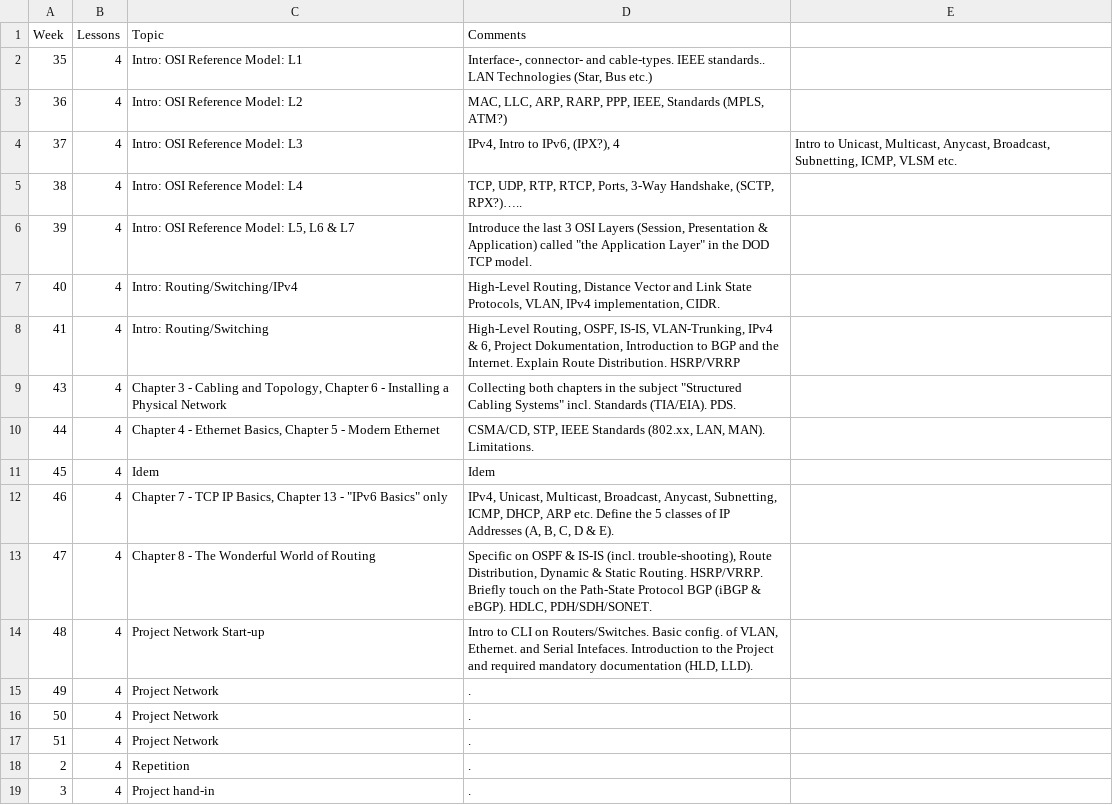
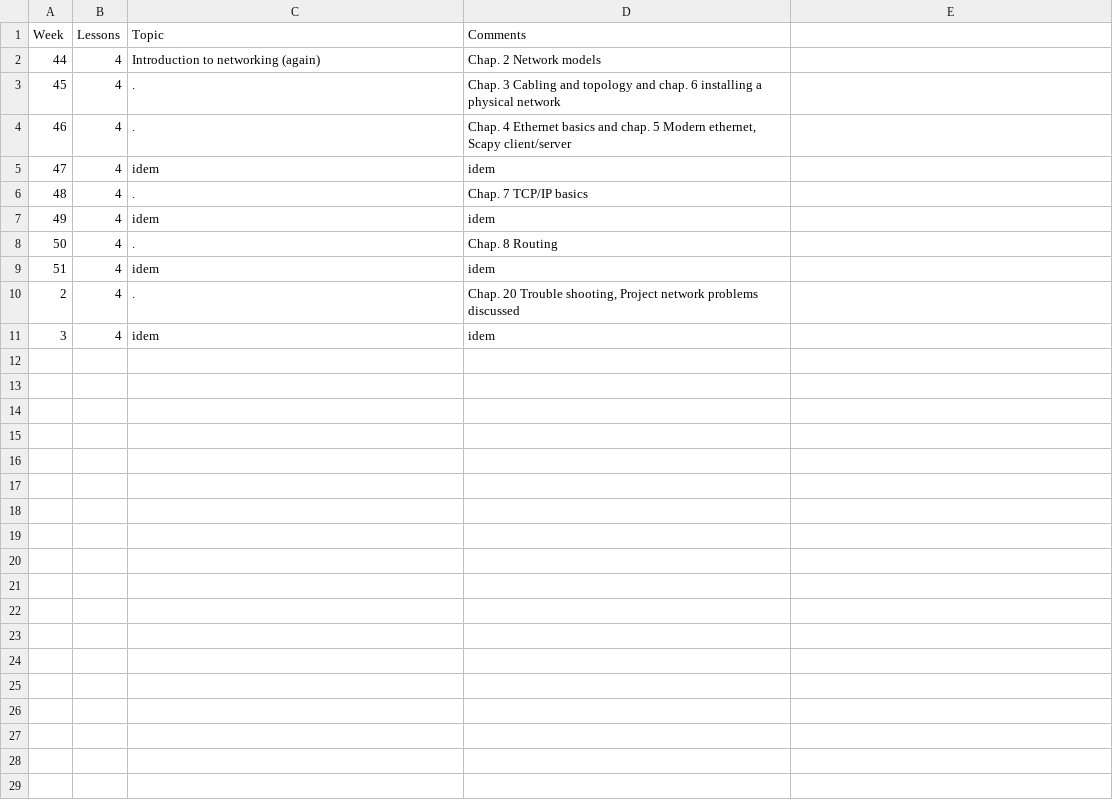
Before and after one commit to moozer/PlaskData, a CSV file: pages/2013A/ITT1 Network/Networking/schedule.csv, drawn as a sheet.

Commit message:
Updated ITT1 data

```diff
--- a/pages/2013A/ITT1 Network/Networking/schedule.csv
+++ b/pages/2013A/ITT1 Network/Networking/schedule.csv
@@ -1,19 +1,11 @@
 Week	Lessons	Topic	Comments
-35	4	Intro: OSI Reference Model: L1	Interface-, connector- and cable-types. IEEE standards.. LAN Technologies (Star, Bus etc.)	 
-36	4	Intro: OSI Reference Model: L2	MAC, LLC, ARP, RARP, PPP, IEEE, Standards (MPLS, ATM?)	 
-37	4	Intro: OSI Reference Model: L3	IPv4, Intro to IPv6, (IPX?), 4	Intro to Unicast, Multicast, Anycast, Broadcast, Subnetting, ICMP, VLSM etc.	 
-38	4	Intro: OSI Reference Model: L4	TCP, UDP, RTP, RTCP, Ports, 3-Way Handshake, (SCTP, RPX?)…..	 
-39	4	Intro: OSI Reference Model: L5, L6 & L7	"Introduce the last 3 OSI Layers (Session, Presentation & Application) called ""the Application Layer"" in the DOD TCP model."	 
-40	4	Intro: Routing/Switching/IPv4	High-Level Routing, Distance Vector and Link State Protocols, VLAN, IPv4 implementation, CIDR.	 
-41	4	Intro: Routing/Switching	High-Level Routing, OSPF, IS-IS, VLAN-Trunking, IPv4 & 6, Project Dokumentation, Introduction to BGP and the Internet. Explain Route Distribution. HSRP/VRRP	 
-43	4	Chapter 3 - Cabling and Topology, Chapter 6 - Installing a Physical Network	"Collecting both chapters in the subject ""Structured Cabling Systems"" incl. Standards (TIA/EIA). PDS."	 
-44	4	Chapter 4 - Ethernet Basics, Chapter 5 - Modern Ethernet	CSMA/CD, STP, IEEE Standards (802.xx, LAN, MAN). Limitations.	 
-45	4	Idem	Idem
-46	4	"Chapter 7 - TCP IP Basics, Chapter 13 - ""IPv6 Basics"" only"	IPv4, Unicast, Multicast, Broadcast, Anycast, Subnetting, ICMP, DHCP, ARP etc. Define the 5 classes of IP Addresses (A, B, C, D & E).	 
-47	4	Chapter 8 - The Wonderful World of Routing	Specific on OSPF & IS-IS (incl. trouble-shooting), Route Distribution, Dynamic & Static Routing. HSRP/VRRP. Briefly touch on the Path-State Protocol BGP (iBGP & eBGP). HDLC, PDH/SDH/SONET.	 
-48	4	Project Network Start-up	Intro to CLI on Routers/Switches.  Basic config. of VLAN, Ethernet. and Serial Intefaces. Introduction to the Project and required mandatory documentation (HLD, LLD). 	 
-49	4	Project Network	. 	 
-50	4	Project Network	.
-51	4	Project Network	.
-2	4	Repetition	.
-3	4	Project hand-in	.
+44	4	Introduction to networking (again)	Chap. 2 Network models
+45	4	.	Chap. 3 Cabling and topology and chap. 6 installing a physical network
+46	4	.	Chap. 4 Ethernet basics and chap. 5 Modern ethernet, Scapy client/server
+47	4	idem	idem
+48	4	.	Chap. 7 TCP/IP basics
+49	4	idem	idem
+50	4	.	Chap. 8 Routing
+51	4	idem	idem
+2	4	.	Chap. 20 Trouble shooting, Project network problems discussed
+3	4	idem	idem
```
Also changed, not shown: 9 other files.
